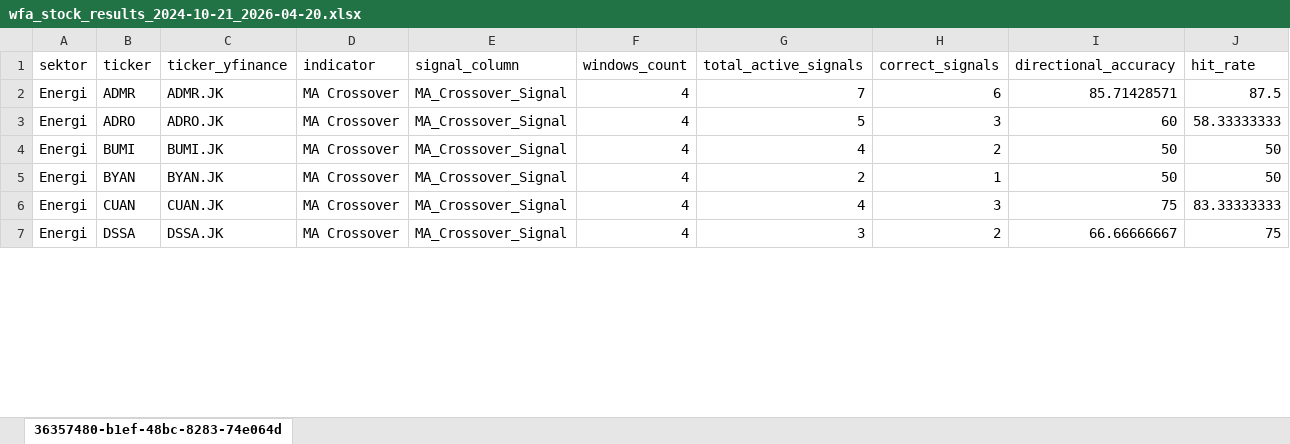
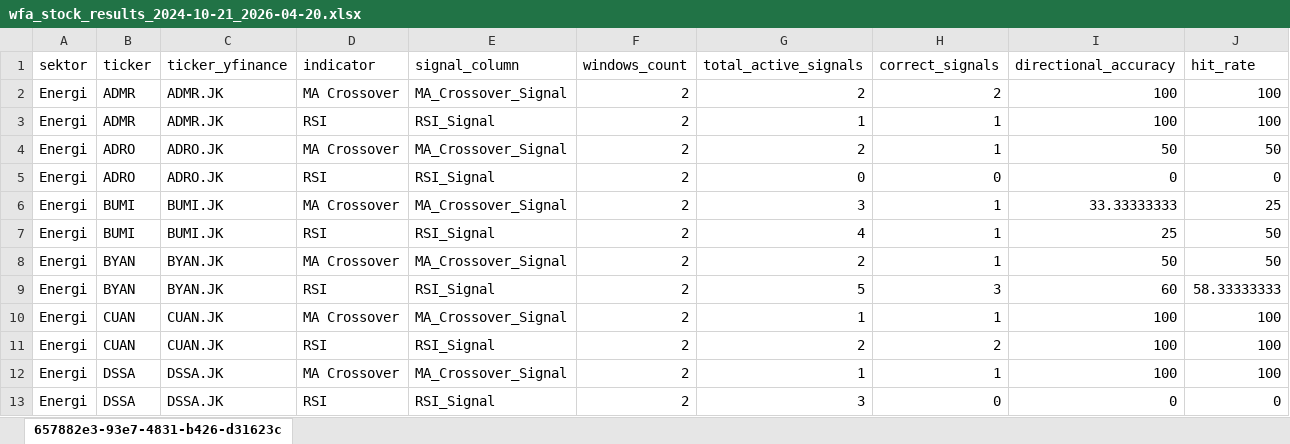
Before and after one commit to AgngPrasetyo/IHSG-Stock-Assistant, an Excel workbook: data/wfa_stock_results_2024-10-21_2026-04-20.xlsx, sheet 657882e3-93e7-4831-b426-d31623c, drawn as a sheet; only a part is shown; values as stored, in another font and other column widths than the file's, no borders; addresses are those after the commit; the diff covers the shown part only; the diff names each change by its address in the sheet, - before the commit and + after, or states it on an @@ line.

```diff
--- a/data/wfa_stock_results_2024-10-21_2026-04-20.xlsx (sheet 657882e3-93e7-4831-b426-d31623c)
+++ b/data/wfa_stock_results_2024-10-21_2026-04-20.xlsx (sheet 657882e3-93e7-4831-b426-d31623c)
-sheet tab: 36357480-b1ef-48bc-8283-74e064d
+sheet tab: 657882e3-93e7-4831-b426-d31623c
-F2 (windows_count): 4
+F2 (windows_count): 2
-G2 (total_active_signals): 7
+G2 (total_active_signals): 2
-H2 (correct_signals): 6
+H2 (correct_signals): 2
-I2 (directional_accuracy): 85.71428571
+I2 (directional_accuracy): 100
-J2 (hit_rate): 87.5
+J2 (hit_rate): 100
+row 3: Energi | ADMR | ADMR.JK | RSI | RSI_Signal | 2 | 1 | 1 | 100 | 100
-F4 (windows_count): 4
+F4 (windows_count): 2
-G4 (total_active_signals): 5
+G4 (total_active_signals): 2
-H4 (correct_signals): 3
+H4 (correct_signals): 1
-I4 (directional_accuracy): 60
+I4 (directional_accuracy): 50
-J4 (hit_rate): 58.33333333
+J4 (hit_rate): 50
+row 5: Energi | ADRO | ADRO.JK | RSI | RSI_Signal | 2 | 0 | 0 | 0 | 0
+row 6: Energi | BUMI | BUMI.JK | MA Crossover | MA_Crossover_Signal | 2 | 3 | 1 | 33.33333333 | 25
-D7 (indicator): MA Crossover
+D7 (indicator): RSI
-E7 (signal_column): MA_Crossover_Signal
+E7 (signal_column): RSI_Signal
-F7:F8 (windows_count): 4
+F7:F8 (windows_count): 2
-H7 (correct_signals): 2
+H7 (correct_signals): 1
-I7 (directional_accuracy): 50
+I7 (directional_accuracy): 25
+row 9: Energi | BYAN | BYAN.JK | RSI | RSI_Signal | 2 | 5 | 3 | 60 | 58.33333333
-F10 (windows_count): 4
+F10 (windows_count): 2
-G10 (total_active_signals): 4
+G10 (total_active_signals): 1
-H10 (correct_signals): 3
+H10 (correct_signals): 1
-I10 (directional_accuracy): 75
+I10 (directional_accuracy): 100
-J10 (hit_rate): 83.33333333
+J10 (hit_rate): 100
+row 11: Energi | CUAN | CUAN.JK | RSI | RSI_Signal | 2 | 2 | 2 | 100 | 100
-F12 (windows_count): 4
+F12 (windows_count): 2
-G12 (total_active_signals): 3
+G12 (total_active_signals): 1
-H12 (correct_signals): 2
+H12 (correct_signals): 1
-I12 (directional_accuracy): 66.66666667
+I12 (directional_accuracy): 100
-J12 (hit_rate): 75
+J12 (hit_rate): 100
+row 13: Energi | DSSA | DSSA.JK | RSI | RSI_Signal | 2 | 3 | 0 | 0 | 0
```
Also changed, not shown: 17 added rows, 3 removed rows and 203 edited cells elsewhere in this sheet, data/wfa_best_indicator_by_sector_2024-10-21_2026-04-20.xlsx, data/wfa_sector_aggregate_2024-10-21_2026-04-20.xlsx, 25 other files.
